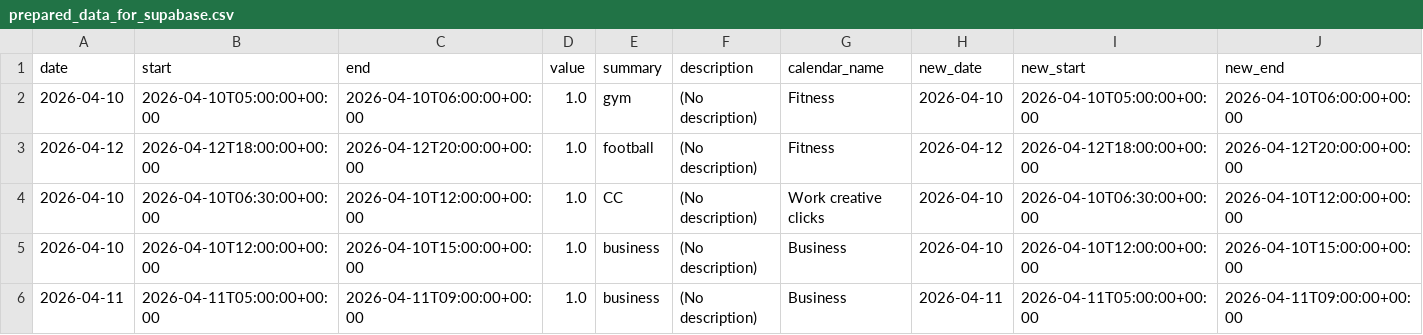
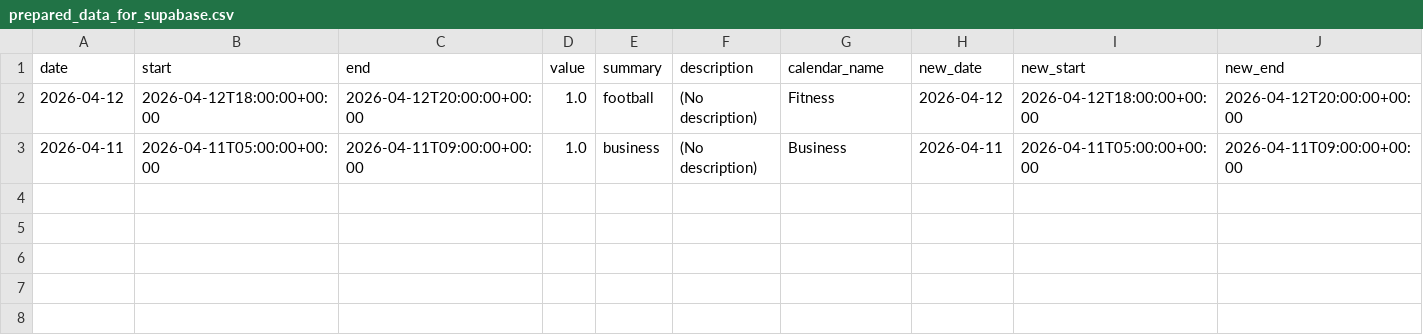
Before and after one commit to hajkuron/notion-githubchart, a CSV file: data/prepared_data_for_supabase.csv, drawn as a sheet; only a part is shown; rows hold the shown columns only; the diff names each change by its address in the sheet, - before the commit and + after, or states it on an @@ line.

```diff
--- a/data/prepared_data_for_supabase.csv
+++ b/data/prepared_data_for_supabase.csv
-row 2: 2026-04-10 | 2026-04-10T05:00:00+00:00 | 2026-04-10T06:00:00+00:00 | 1.0 | gym | (No description) | Fitness | 2026-04-10 | 2026-04-10T05:00:00+00:00 | 2026-04-10T06:00:00+00:00
-row 4: 2026-04-10 | 2026-04-10T06:30:00+00:00 | 2026-04-10T12:00:00+00:00 | 1.0 | CC | (No description) | Work creative clicks | 2026-04-10 | 2026-04-10T06:30:00+00:00 | 2026-04-10T12:00:00+00:00
-row 5: 2026-04-10 | 2026-04-10T12:00:00+00:00 | 2026-04-10T15:00:00+00:00 | 1.0 | business | (No description) | Business | 2026-04-10 | 2026-04-10T12:00:00+00:00 | 2026-04-10T15:00:00+00:00
```
Also changed, not shown: 1 other file.
